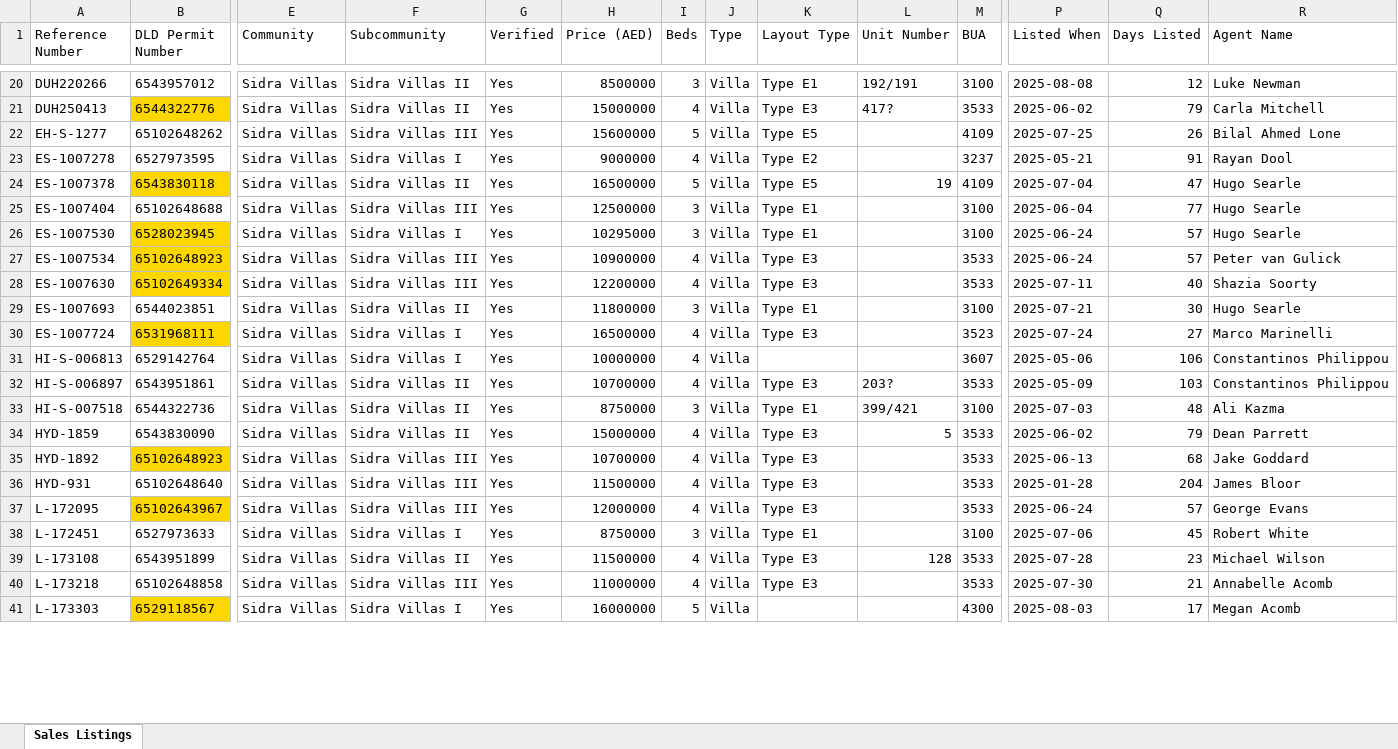
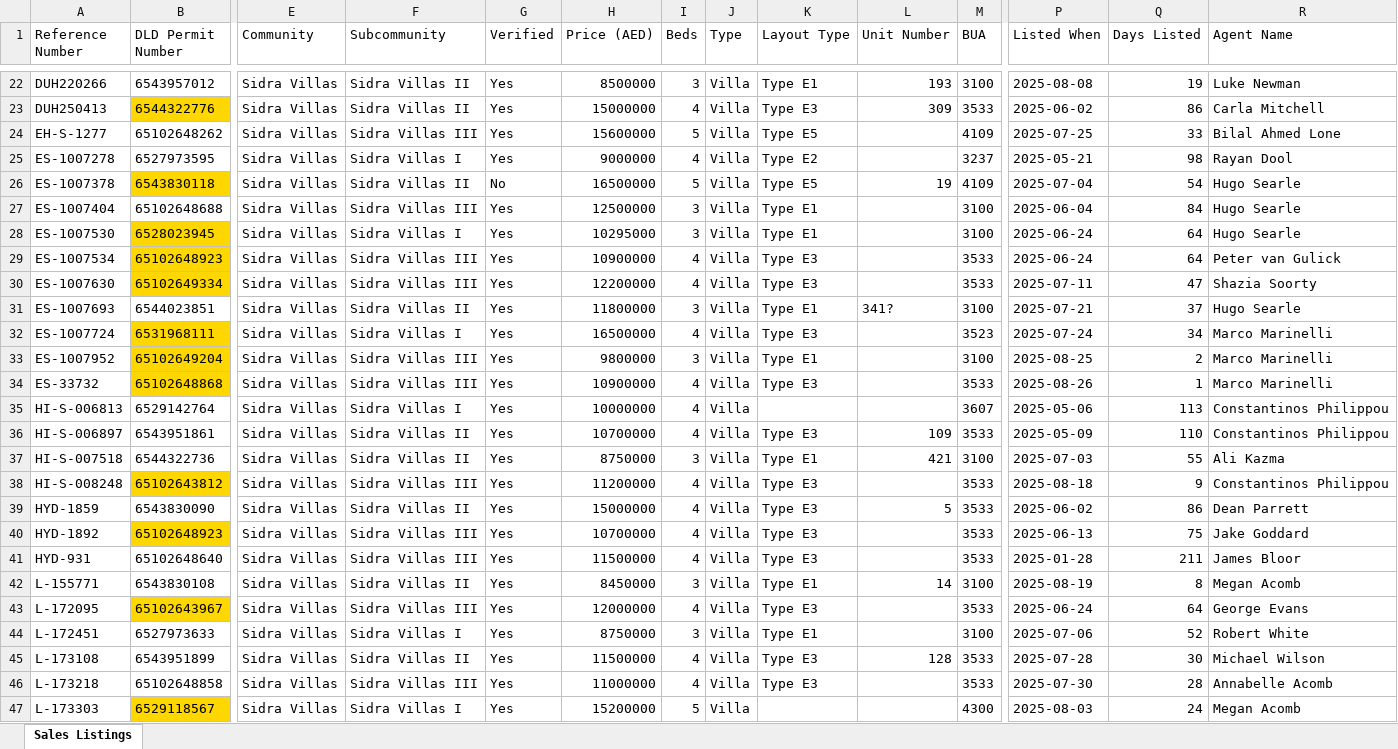
Before and after one commit to Levan91/MegaValuationer, an Excel workbook: Data/Listings/sidra.xlsx, sheet Sales Listings, drawn as a sheet; only a part is shown, gaps mark what is left out; values as stored, in another font and other column widths than the file's, no borders; addresses are those after the commit; rows hold the shown columns only; the diff covers the shown part only; the diff names each change by its address in the sheet, - before the commit and + after, or states it on an @@ line.

```diff
--- a/Data/Listings/sidra.xlsx (sheet Sales Listings)
+++ b/Data/Listings/sidra.xlsx (sheet Sales Listings)
-L22 (Unit Number): 192/191
+L22 (Unit Number): 193
-Q22 (Days Listed): 12
+Q22 (Days Listed): 19
-L23 (Unit Number): 417?
+L23 (Unit Number): 309
-Q23 (Days Listed): 79
+Q23 (Days Listed): 86
-Q24 (Days Listed): 26
+Q24 (Days Listed): 33
-Q25 (Days Listed): 91
+Q25 (Days Listed): 98
-G26 (Verified): Yes
+G26 (Verified): No
-Q26 (Days Listed): 47
+Q26 (Days Listed): 54
-Q27 (Days Listed): 77
+Q27 (Days Listed): 84
-Q28:Q29 (Days Listed): 57
+Q28:Q29 (Days Listed): 64
-Q30 (Days Listed): 40
+Q30 (Days Listed): 47
-L31 (Unit Number): (empty)
+L31 (Unit Number): 341?
-Q31 (Days Listed): 30
+Q31 (Days Listed): 37
-Q32 (Days Listed): 27
+Q32 (Days Listed): 34
+row 33: ES-1007952 | 65102649204 | Sidra Villas | Sidra Villas III | Yes | 9800000 | 3 | Villa | Type E1 |  | 3100 | 2025-08-25 | 2 | Marco Marinelli
+row 34: ES-33732 | 65102648868 | Sidra Villas | Sidra Villas III | Yes | 10900000 | 4 | Villa | Type E3 |  | 3533 | 2025-08-26 | 1 | Marco Marinelli
-Q35 (Days Listed): 106
+Q35 (Days Listed): 113
-L36 (Unit Number): 203?
+L36 (Unit Number): 109
-Q36 (Days Listed): 103
+Q36 (Days Listed): 110
-L37 (Unit Number): 399/421
+L37 (Unit Number): 421
-Q37 (Days Listed): 48
+Q37 (Days Listed): 55
+row 38: HI-S-008248 | 65102643812 | Sidra Villas | Sidra Villas III | Yes | 11200000 | 4 | Villa | Type E3 |  | 3533 | 2025-08-18 | 9 | Constantinos Philippou
-Q39 (Days Listed): 79
+Q39 (Days Listed): 86
-Q40 (Days Listed): 68
+Q40 (Days Listed): 75
-Q41 (Days Listed): 204
+Q41 (Days Listed): 211
+row 42: L-155771 | 6543830108 | Sidra Villas | Sidra Villas II | Yes | 8450000 | 3 | Villa | Type E1 | 14 | 3100 | 2025-08-19 | 8 | Megan Acomb
-Q43 (Days Listed): 57
+Q43 (Days Listed): 64
-Q44 (Days Listed): 45
+Q44 (Days Listed): 52
-Q45 (Days Listed): 23
+Q45 (Days Listed): 30
-Q46 (Days Listed): 21
+Q46 (Days Listed): 28
-H47 (Price (AED)): 16000000
+H47 (Price (AED)): 15200000
-Q47 (Days Listed): 17
+Q47 (Days Listed): 24
```
Also changed, not shown: 19 added rows, 17 removed rows, 116 edited cells and cell formats elsewhere in this sheet, Data/Listings Rent/sidra_rent.xlsx, Data/Listings/maple.xlsx, 3 other files.
